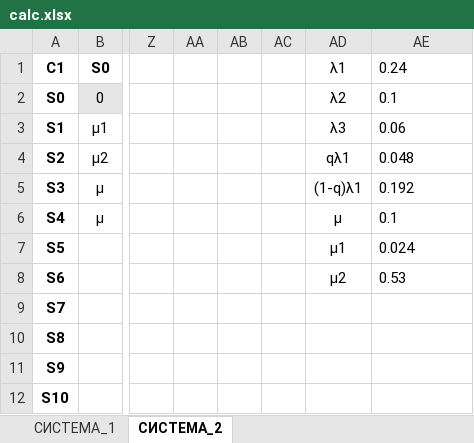
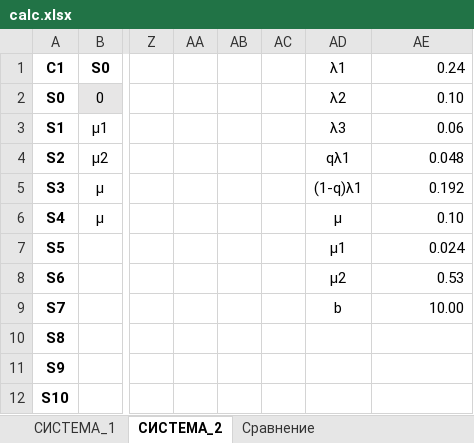
Before and after one commit to Ivanio1/itmo-4course, an Excel workbook: modeling/lab2/calc.xlsx, sheet СИСТЕМА_2, drawn as a sheet; only a part is shown, gaps mark what is left out; values as stored, in another font and other column widths than the file's, no borders; the diff covers the shown part only; the diff names each change by its address in the sheet, - before the commit and + after, or states it on an @@ line.

```diff
--- a/modeling/lab2/calc.xlsx (sheet СИСТЕМА_2)
+++ b/modeling/lab2/calc.xlsx (sheet СИСТЕМА_2)
+sheet tab: Сравнение
-AE1 alignment: left
+AE1 alignment: right
-AE2: 0.1
+AE2: 0.10
-AE3:AE5 alignment: left
+AE3:AE5 alignment: right
-AE6: 0.1
+AE6: 0.10
-AE7:AE8 alignment: left
+AE7:AE8 alignment: right
-AD9: (empty)
+AD9: b
-AE9: (empty)
+AE9: 10.00
```
Also changed, not shown: 15 added rows, 15 removed rows and 57 edited cells elsewhere in this sheet, sheet СИСТЕМА_1, charts or pictures, 2 other files.
